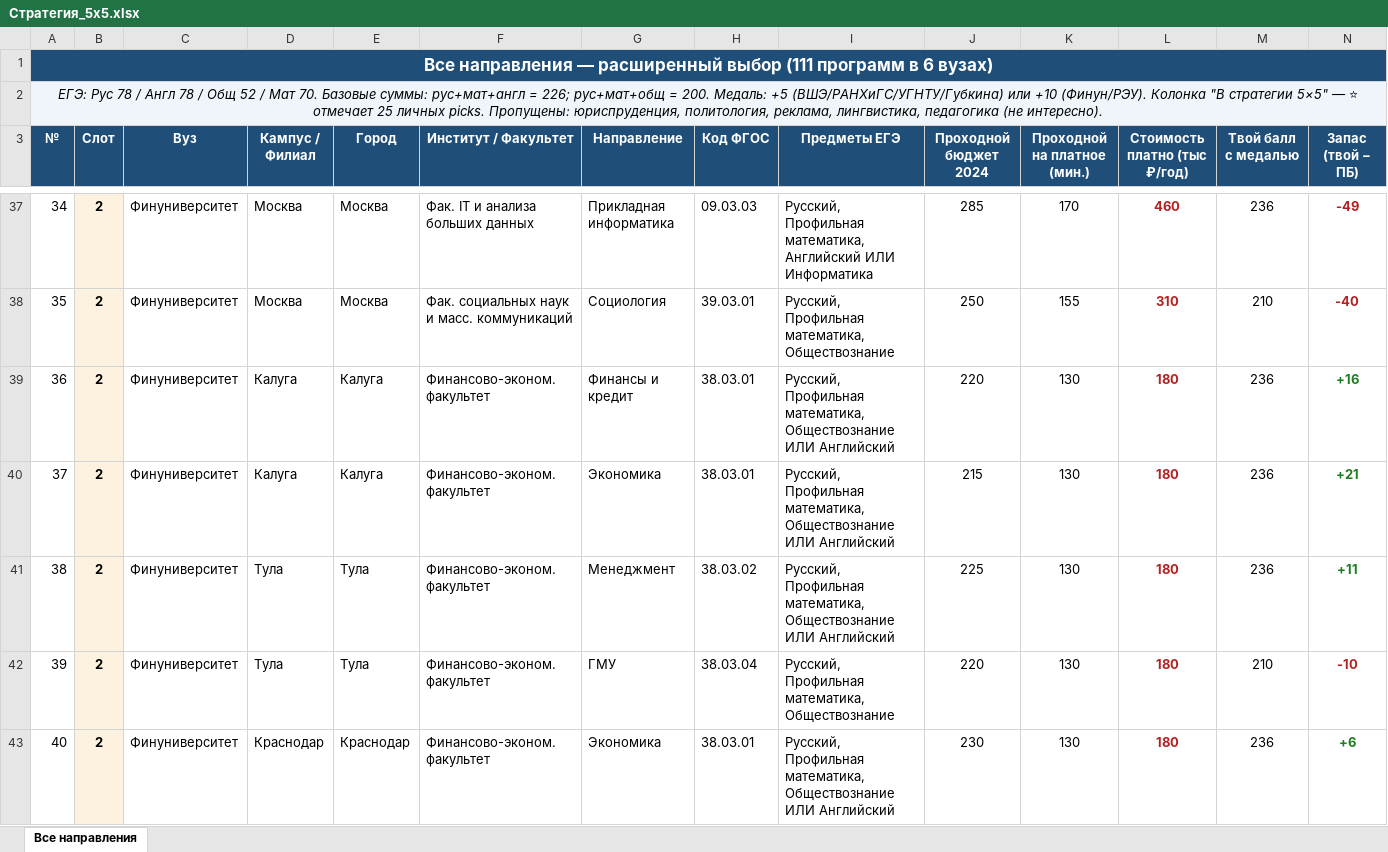
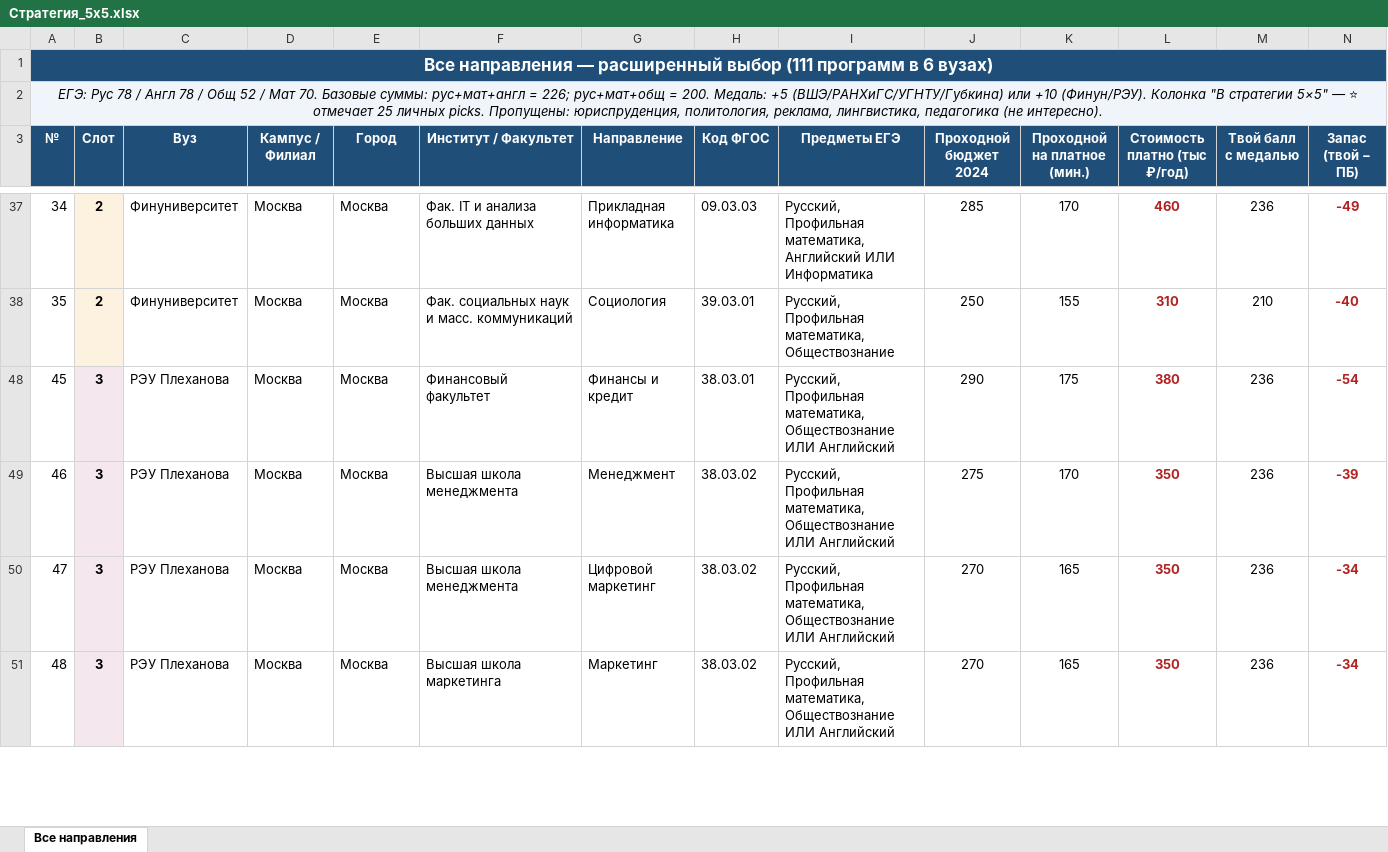
Before and after one commit to airo33/bloom-ai, an Excel workbook: Стратегия_5х5.xlsx, sheet Все направления, drawn as a sheet; only a part is shown, gaps mark what is left out; the shorter side is filled out with more unchanged rows; values as stored, in another font and other column widths than the file's, no borders; rows hold the shown columns only; the diff covers the shown part only; the diff names each change by its address in the sheet, - before the commit and + after, or states it on an @@ line.

```diff
--- a/Стратегия_5х5.xlsx (sheet Все направления)
+++ b/Стратегия_5х5.xlsx (sheet Все направления)
@@ row 39 hidden: 36 | 2 | Финуниверситет | Калуга | Калуга | Финансово-эконом. факультет | Финансы и кредит | 38.03.01 | Русский, Профильная математика, Обществознание ИЛИ Английский | 220 | 130 | 180 | 236 | +16 @@
@@ row 40 hidden: 37 | 2 | Финуниверситет | Калуга | Калуга | Финансово-эконом. факультет | Экономика | 38.03.01 | Русский, Профильная математика, Обществознание ИЛИ Английский | 215 | 130 | 180 | 236 | +21 @@
@@ row 41 hidden: 38 | 2 | Финуниверситет | Тула | Тула | Финансово-эконом. факультет | Менеджмент | 38.03.02 | Русский, Профильная математика, Обществознание ИЛИ Английский | 225 | 130 | 180 | 236 | +11 @@
@@ row 42 hidden: 39 | 2 | Финуниверситет | Тула | Тула | Финансово-эконом. факультет | ГМУ | 38.03.04 | Русский, Профильная математика, Обществознание | 220 | 130 | 180 | 210 | -10 @@
@@ row 43 hidden: 40 | 2 | Финуниверситет | Краснодар | Краснодар | Финансово-эконом. факультет | Экономика | 38.03.01 | Русский, Профильная математика, Обществознание ИЛИ Английский | 230 | 130 | 180 | 236 | +6 @@
```
Also changed, not shown: 48 hidden or unhidden rows elsewhere in this sheet, 4 other files.
